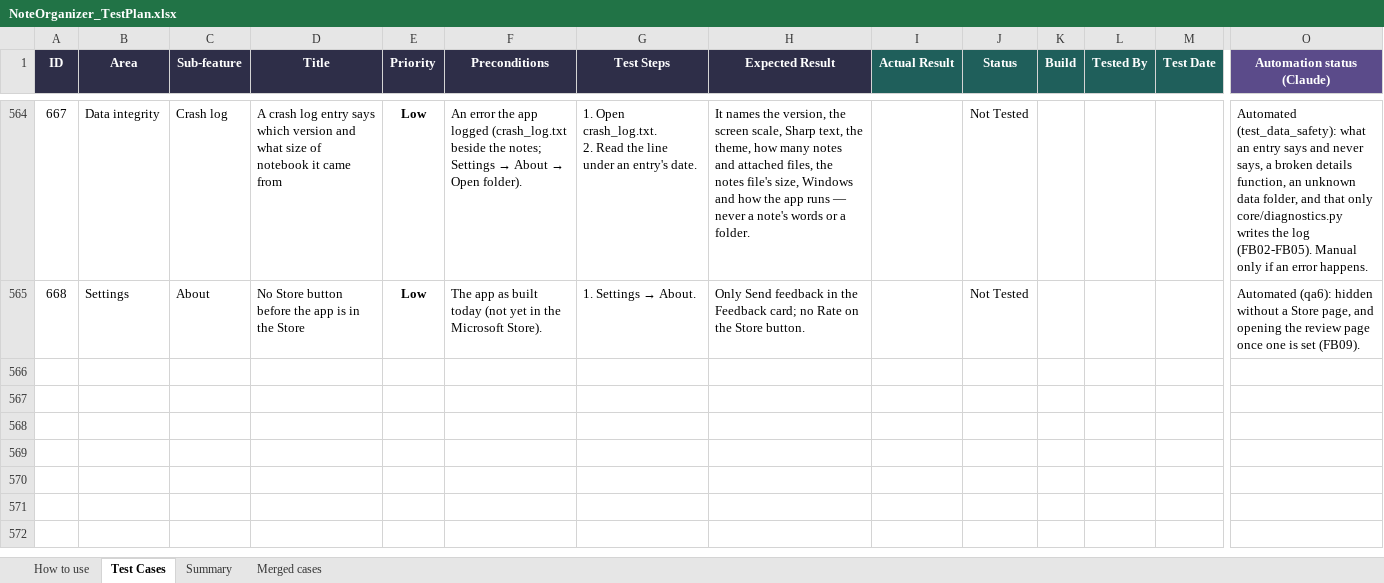
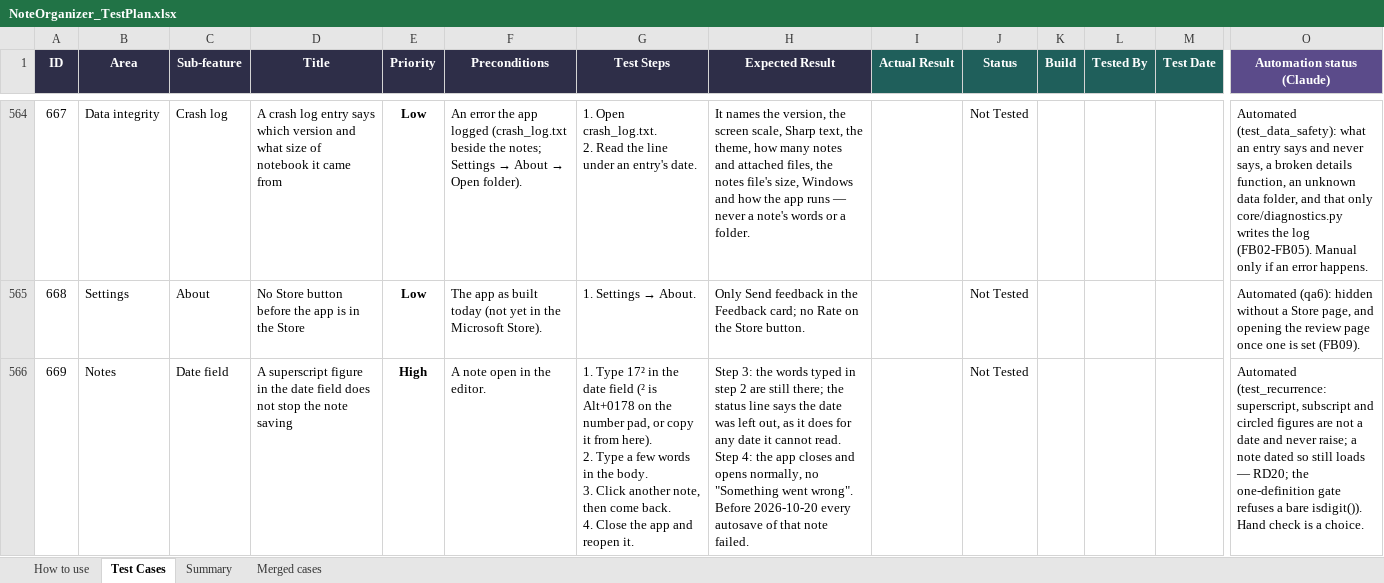
Before and after one commit to AlexandraMoldovan95/noteOrganizer, an Excel workbook: qa/NoteOrganizer_TestPlan.xlsx, sheet Test Cases, drawn as a sheet; only a part is shown, gaps mark what is left out; values as stored, in another font and other column widths than the file's, no borders; conditional formats not drawn; rows hold the shown columns only; ↵ is a line break in a cell; the diff covers the shown part only; the diff names each change by its address in the sheet, - before the commit and + after, or states it on an @@ line.

```diff
--- a/qa/NoteOrganizer_TestPlan.xlsx (sheet Test Cases)
+++ b/qa/NoteOrganizer_TestPlan.xlsx (sheet Test Cases)
+row 566: 669 | Notes | Date field | A superscript figure in the date field does not stop the note saving | High | A note open in the editor. | 1. Type 17² in the date field (² is Alt+0178 on the number pad, or copy it from here). ↵ 2. Type a few words in the body. ↵ 3. Click another note, then come back. ↵ 4. Close the app and reopen it. | Step 3: the words typed in step 2 are still there; the status line says the date was left out, as it does for any date it cannot read. ↵ Step 4: the app closes and opens normally, no "Something went wrong". ↵ Before 2026-10-20 every autosave of that note failed. |  | Not Tested |  |  |  | Automated (test_recurrence: superscript, subscript and circled figures are not a date and never raise; a note dated so still loads — RD20; the one-definition gate refuses a bare isdigit()). Hand check is a choice.
```
Also changed, not shown: 3 added rows and 5 edited cells elsewhere in this sheet, 5 other files.
